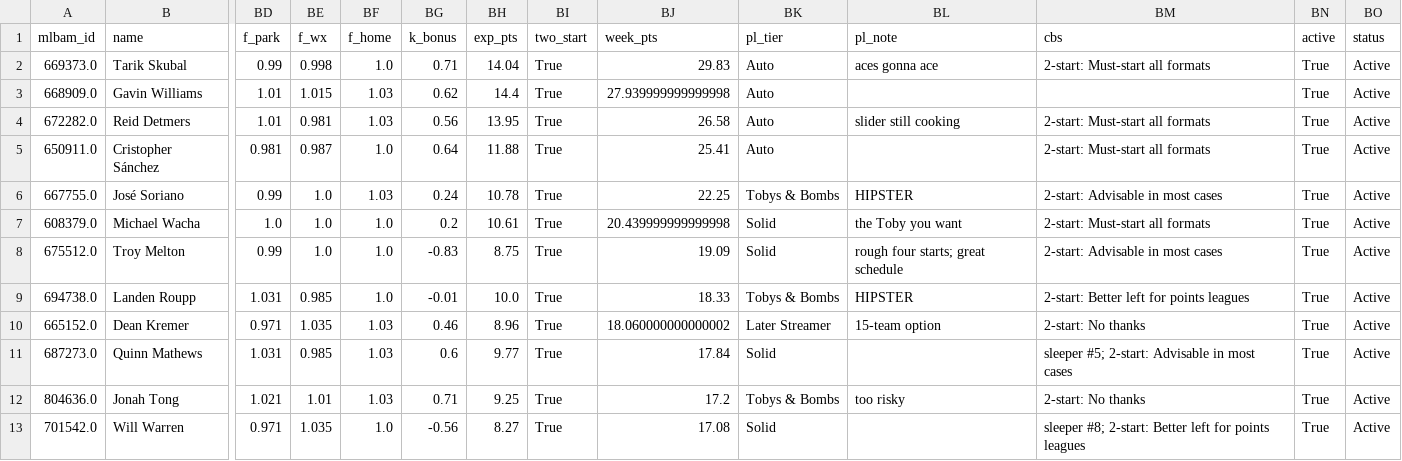
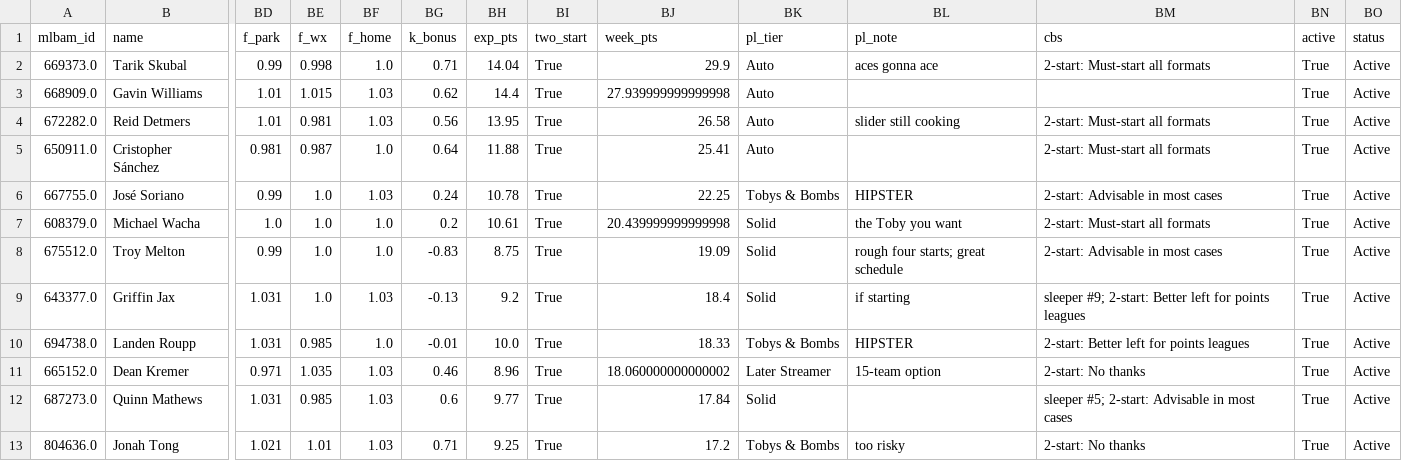
Before and after one commit to Albierrto/philly-special-lab, a CSV file: output/streamers/two_start_pitchers.csv, drawn as a sheet; only a part is shown, gaps mark what is left out; the shorter side is filled out with more unchanged rows; rows hold the shown columns only; the diff names each change by its address in the sheet, - before the commit and + after, or states it on an @@ line.

```diff
--- a/output/streamers/two_start_pitchers.csv
+++ b/output/streamers/two_start_pitchers.csv
-BJ2 (week_pts): 29.83
+BJ2 (week_pts): 29.9
+row 9: 643377.0 | Griffin Jax | 1.031 | 1.0 | 1.03 | -0.13 | 9.2 | True | 18.4 | Solid | if starting | sleeper #9; 2-start: Better left for points leagues | True | Active
```
Also changed, not shown: output/streamers/hitter_days.csv, output/streamers/pitcher_starts.csv, 15 other files.
